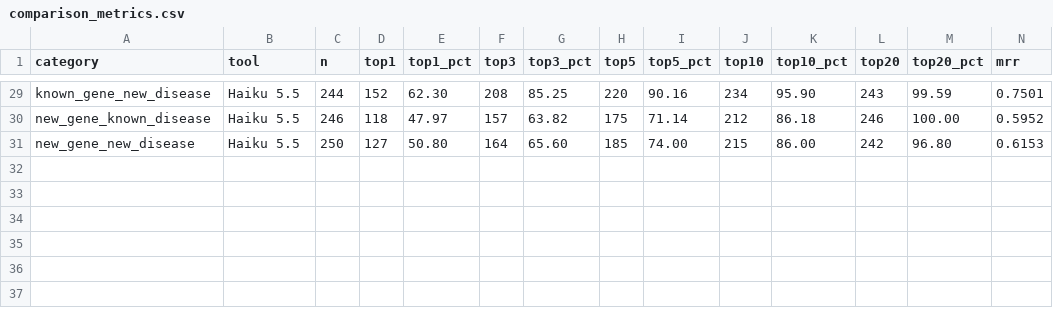
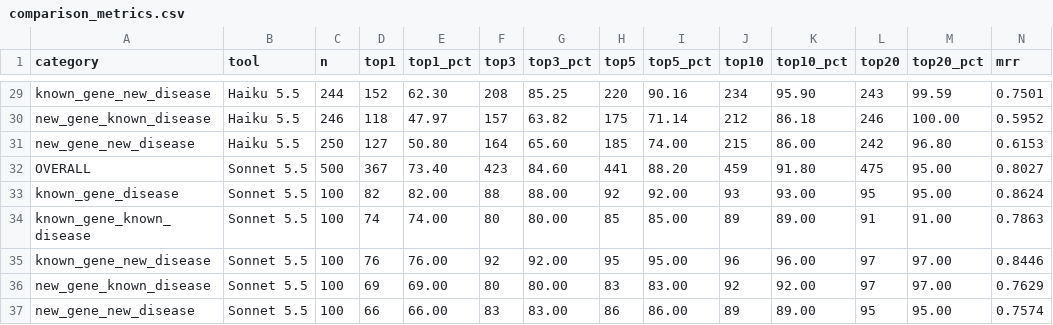
Before and after one commit to MHSPL/RareDxBench, a CSV file: results/ranking/comparison_metrics.csv, drawn as a sheet; only a part is shown, gaps mark what is left out; rows hold the shown columns only; the diff covers the shown part only; the diff names each change by its address in the sheet, - before the commit and + after, or states it on an @@ line.

Commit message:
feat(ranking): update AIVA ranking models to Gemini 3 Pro, Sonnet 5.5, and Haiku 5.5
- Relabel baseline AIVA ranking run as Gemini 3 Pro (Google · AIVA agent)
- Add completed Claude Sonnet 5.5 500-sample stratified benchmark results (MRR: 0.8027, Recall@1: 73.4%)
- Group all LLM models under AIVA section (Gemini 3 Pro, Sonnet 5.5, Haiku 5.5) alongside Automated baselines (LIRICAL, ClinPrior, Exomiser)
- Update dashboard/ranking_models.tsv, ranking_scoring.py, and results/ranking/comparison_metrics.csv
- Regenerate dashboard/data/benchmark_data.json and dashboard/index.html

```diff
--- a/results/ranking/comparison_metrics.csv
+++ b/results/ranking/comparison_metrics.csv
+row 32: OVERALL | Sonnet 5.5 | 500 | 367 | 73.40 | 423 | 84.60 | 441 | 88.20 | 459 | 91.80 | 475 | 95.00 | 0.8027
+row 33: known_gene_disease | Sonnet 5.5 | 100 | 82 | 82.00 | 88 | 88.00 | 92 | 92.00 | 93 | 93.00 | 95 | 95.00 | 0.8624
+row 34: known_gene_known_disease | Sonnet 5.5 | 100 | 74 | 74.00 | 80 | 80.00 | 85 | 85.00 | 89 | 89.00 | 91 | 91.00 | 0.7863
+row 35: known_gene_new_disease | Sonnet 5.5 | 100 | 76 | 76.00 | 92 | 92.00 | 95 | 95.00 | 96 | 96.00 | 97 | 97.00 | 0.8446
+row 36: new_gene_known_disease | Sonnet 5.5 | 100 | 69 | 69.00 | 80 | 80.00 | 83 | 83.00 | 92 | 92.00 | 97 | 97.00 | 0.7629
+row 37: new_gene_new_disease | Sonnet 5.5 | 100 | 66 | 66.00 | 83 | 83.00 | 86 | 86.00 | 89 | 89.00 | 95 | 95.00 | 0.7574
```
Also changed, not shown: 6 edited cells elsewhere in this file, dashboard/ranking_models.tsv, 8 other files.
